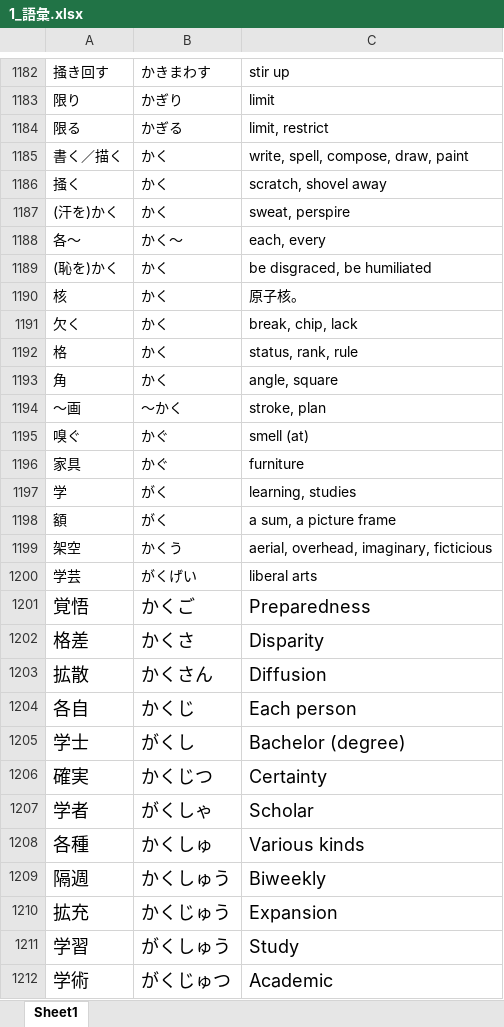
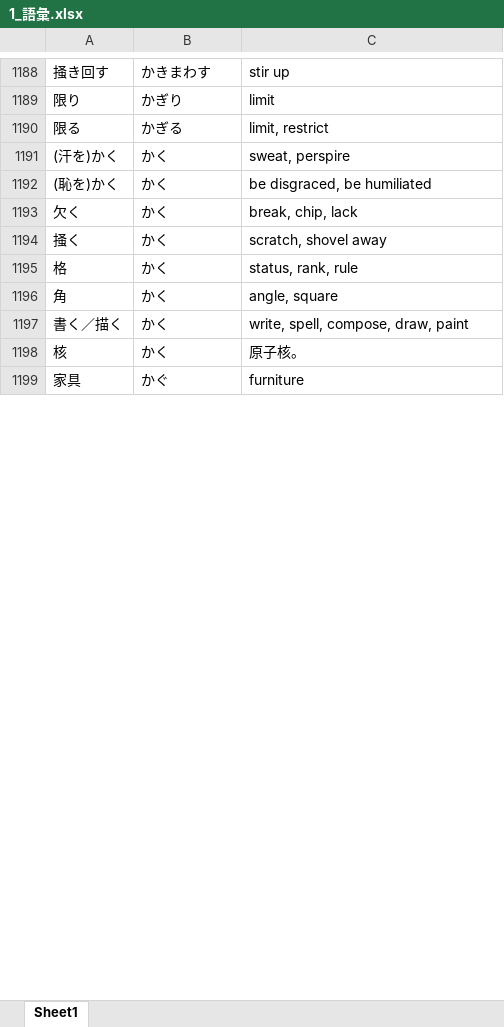
Before and after one commit to Mineshafter61/Freshmore, an Excel workbook: 日本語/1_語彙.xlsx, sheet Sheet1, drawn as a sheet; only a part is shown, gaps mark what is left out; values as stored, in another font and other column widths than the file's, no borders; removed rows and columns are numbered as before the commit, all else as after; the diff covers the shown part only; the diff names each change by its address in the sheet, - before the commit and + after, or states it on an @@ line.

```diff
--- a/日本語/1_語彙.xlsx (sheet Sheet1)
+++ b/日本語/1_語彙.xlsx (sheet Sheet1)
-row 1188: 各〜 | かく〜 | each, every
@@ row 1186 moved to row 1194: 掻く @@
@@ row 1194 moved to row 28: 〜画 @@
@@ row 1195 moved to row 1200: 嗅ぐ @@
@@ row 1185 moved to row 1197: 書く／描く @@
@@ row 1190 moved to row 1198: 核 @@
-row 1197: 学 | がく | learning, studies
-row 1198: 額 | がく | a sum, a picture frame
-row 1199: 架空 | かくう | aerial, overhead, imaginary, ficticious
-row 1200: 学芸 | がくげい | liberal arts
-row 1201: 覚悟 | かくご | Preparedness
-row 1202: 格差 | かくさ | Disparity
-row 1203: 拡散 | かくさん | Diffusion
-row 1204: 各自 | かくじ | Each person
-row 1205: 学士 | がくし | Bachelor (degree)
-row 1206: 確実 | かくじつ | Certainty
-row 1207: 学者 | がくしゃ | Scholar
-row 1208: 各種 | かくしゅ | Various kinds
-row 1209: 隔週 | かくしゅう | Biweekly
-row 1210: 拡充 | かくじゅう | Expansion
-row 1211: 学習 | がくしゅう | Study
-row 1212: 学術 | がくじゅつ | Academic
```
Also changed, not shown: 2 added rows, 530 removed rows, 93 moved rows, 1 edited cell and cell formats elsewhere in this sheet, 5 other files.
